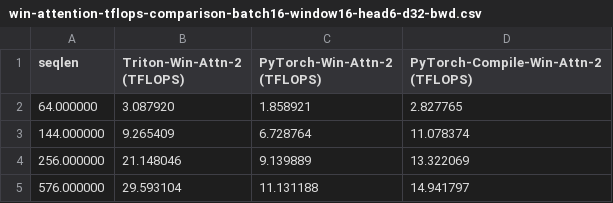
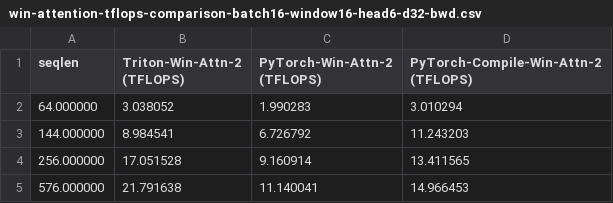
Before and after one commit to emiledgl/flash-window-attention-v2, a CSV file: benchmark/results/win-attention-tflops-comparison-batch16-window16-head6-d32-bwd.csv, drawn as a sheet.

```diff
--- a/benchmark/results/win-attention-tflops-comparison-batch16-window16-head6-d32-bwd.csv
+++ b/benchmark/results/win-attention-tflops-comparison-batch16-window16-head6-d32-bwd.csv
@@ -1,5 +1,5 @@
 seqlen,Triton-Win-Attn-2 (TFLOPS),PyTorch-Win-Attn-2 (TFLOPS),PyTorch-Compile-Win-Attn-2 (TFLOPS)
-64.000000,3.087920,1.858921,2.827765
-144.000000,9.265409,6.728764,11.078374
-256.000000,21.148046,9.139889,13.322069
-576.000000,29.593104,11.131188,14.941797
+64.000000,3.038052,1.990283,3.010294
+144.000000,8.984541,6.726792,11.243203
+256.000000,17.051528,9.160914,13.411565
+576.000000,21.791638,11.140041,14.966453
```
Also changed, not shown: benchmark/results/win-attention-memory-comparaison-batch16-window16-head6-d32-bwd.csv, benchmark/results/win-attention-tflops-comparison-batch16-window16-head6-d32-fwd.csv, 19 other files.
